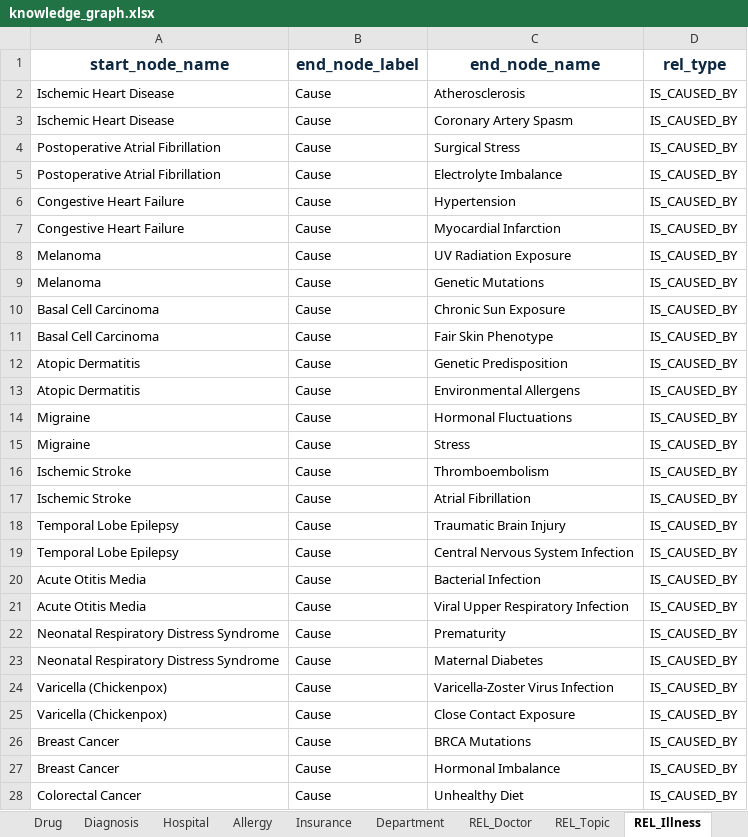
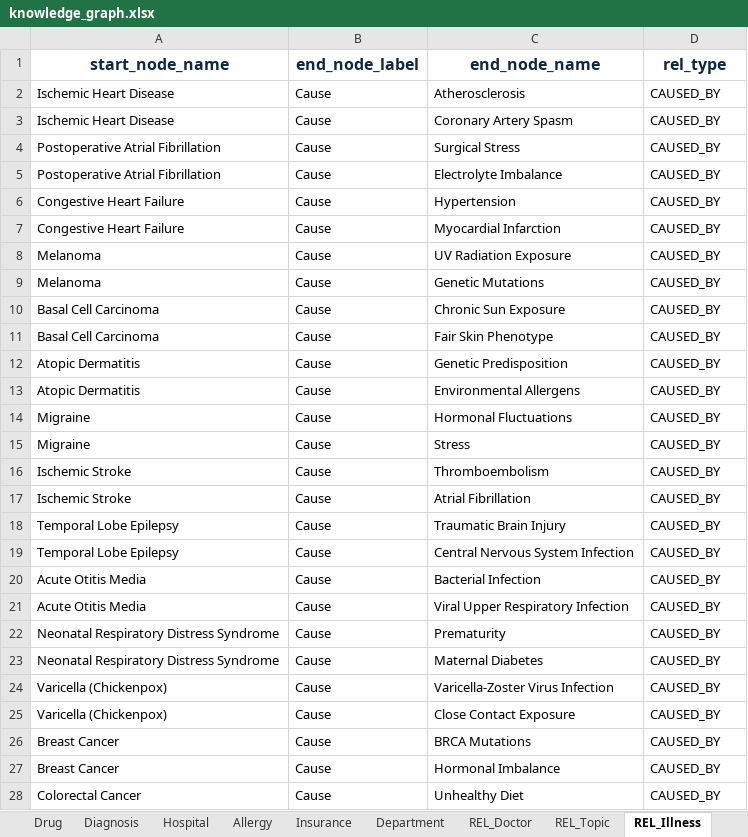
Before and after one commit to fthilov/knowledge-graph, an Excel workbook: data/knowledge_graph.xlsx, sheet REL_Illness, drawn as a sheet; only a part is shown; values as stored, in another font and other column widths than the file's, no borders; the diff covers the shown part only; the diff names each change by its address in the sheet, - before the commit and + after, or states it on an @@ line.

Commit message:
fix: changes some relationship types

```diff
--- a/data/knowledge_graph.xlsx (sheet REL_Illness)
+++ b/data/knowledge_graph.xlsx (sheet REL_Illness)
-D2:D28 (rel_type): IS_CAUSED_BY
+D2:D28 (rel_type): CAUSED_BY
```
Also changed, not shown: 93 edited cells elsewhere in this sheet, sheet REL_Symptom, sheet REL_Doctor, 2 other files.
